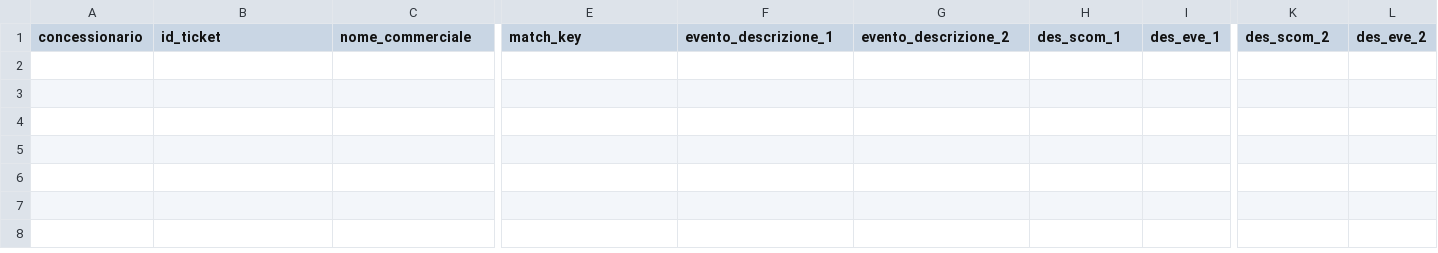
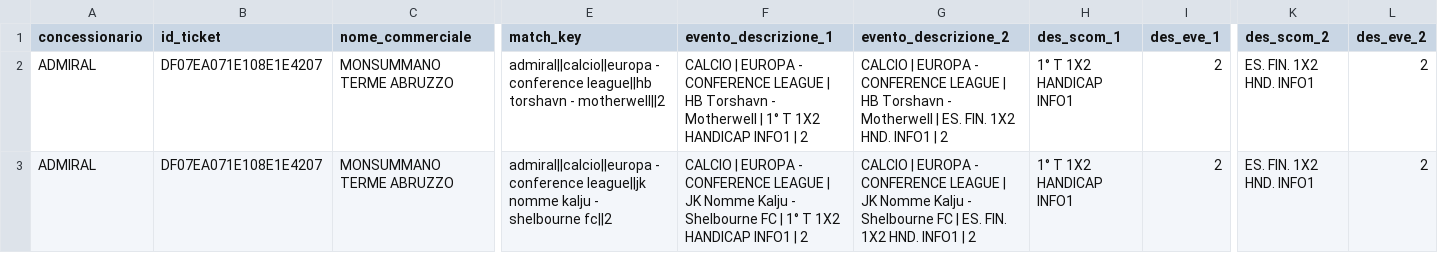
Before and after one commit to albagammamarketing-source/63_montecarlo_incompatibili, a CSV file: output/16_concessionari_ticket_incompatibili.csv, drawn as a sheet; only a part is shown, gaps mark what is left out; rows hold the shown columns only; the diff names each change by its address in the sheet, - before the commit and + after, or states it on an @@ line.

```diff
--- a/output/16_concessionari_ticket_incompatibili.csv
+++ b/output/16_concessionari_ticket_incompatibili.csv
+row 2: ADMIRAL | DF07EA071E108E1E4207 | MONSUMMANO TERME ABRUZZO | admiral||calcio||europa - conference league||hb torshavn - motherwell||2 | CALCIO | EUROPA - CONFERENCE LEAGUE | HB Torshavn - Motherwell | 1° T 1X2 HANDICAP INFO1 | 2 | CALCIO | EUROPA - CONFERENCE LEAGUE | HB Torshavn - Motherwell | ES. FIN. 1X2 HND. INFO1 | 2 | 1° T 1X2 HANDICAP INFO1 | 2 | ES. FIN. 1X2 HND. INFO1 | 2
+row 3: ADMIRAL | DF07EA071E108E1E4207 | MONSUMMANO TERME ABRUZZO | admiral||calcio||europa - conference league||jk nomme kalju - shelbourne fc||2 | CALCIO | EUROPA - CONFERENCE LEAGUE | JK Nomme Kalju - Shelbourne FC | 1° T 1X2 HANDICAP INFO1 | 2 | CALCIO | EUROPA - CONFERENCE LEAGUE | JK Nomme Kalju - Shelbourne FC | ES. FIN. 1X2 HND. INFO1 | 2 | 1° T 1X2 HANDICAP INFO1 | 2 | ES. FIN. 1X2 HND. INFO1 | 2
```
Also changed, not shown: output/11_concessionari_montecarlo_simulazioni.csv, output/13_concessionari_montecarlo_per_concessionario.csv, 15 other files.
